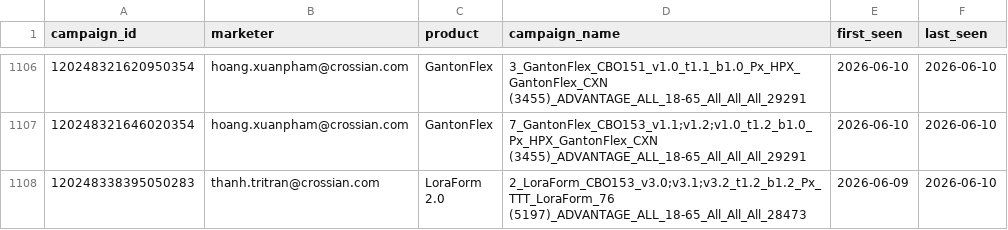
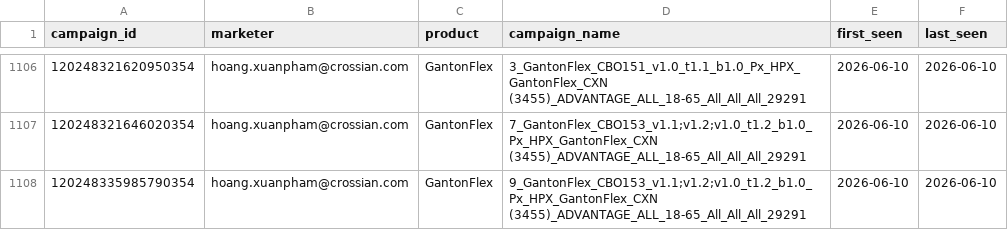
Before and after one commit to binhnguyen-ca/CAMS, a CSV file: data/campaigns.csv, drawn as a sheet; only a part is shown, gaps mark what is left out; the shorter side is filled out with more unchanged rows; the diff covers the shown part only.

```diff
--- a/data/campaigns.csv
+++ b/data/campaigns.csv
@@ -1107 +1107,2 @@ campaign_id,marketer,product,campaign_name,first_seen,last_seen
 120248321646020354,hoang.xuanpham@crossian.com,GantonFlex,7_GantonFlex_CBO153_v1.1;v1.2;v1.0_t1.2_b1.0_Px_HPX_GantonFlex_CXN (3455)_ADVANTAGE_ALL_18-65_All_All_All_29291,2026-06-10,2026-06-10
+120248335985790354,hoang.xuanpham@crossian.com,GantonFlex,9_GantonFlex_CBO153_v1.1;v1.2;v1.0_t1.2_b1.0_Px_HPX_GantonFlex_CXN (3455)_ADVANTAGE_ALL_18-65_All_All_All_29291,2026-06-10,2026-06-10
```
Also changed, not shown: 3 added rows and 7 edited cells elsewhere in this file, 1 other file.
